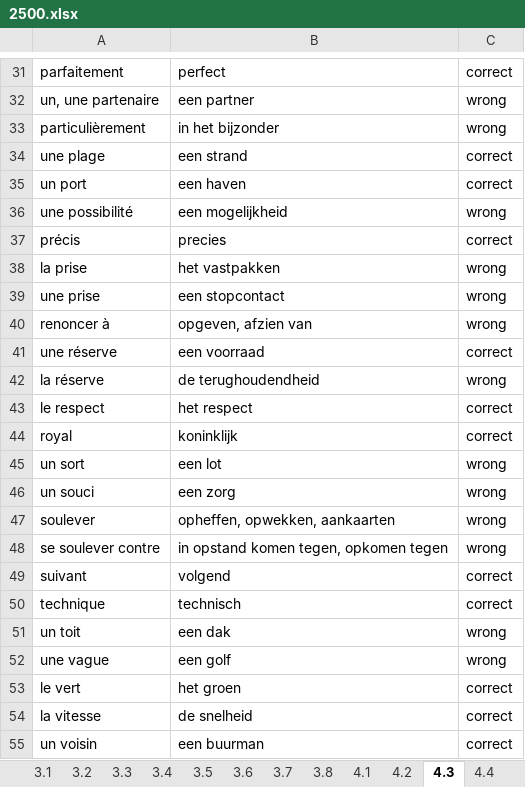
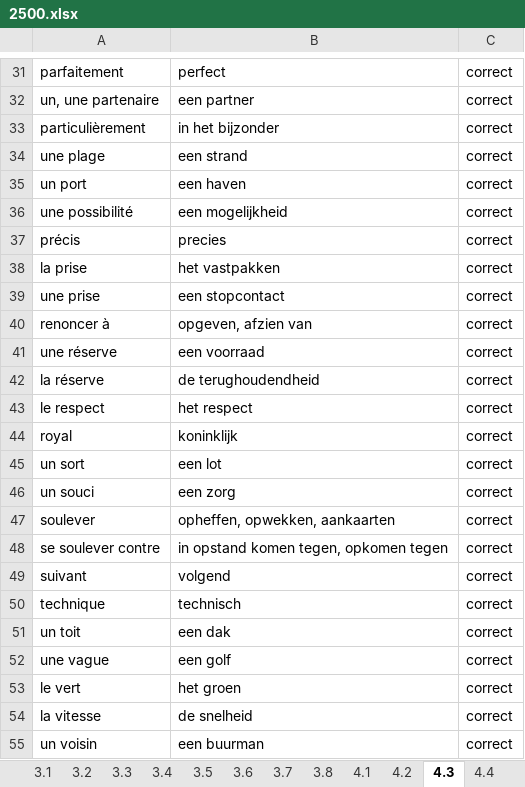
Before and after one commit to Extner32/trainer_classic, an Excel workbook: 2500.xlsx, sheet 4.3, drawn as a sheet; only a part is shown, gaps mark what is left out; values as stored, in another font and other column widths than the file's, no borders; the diff covers the shown part only; the diff names each change by its address in the sheet, - before the commit and + after, or states it on an @@ line.

```diff
--- a/2500.xlsx (sheet 4.3)
+++ b/2500.xlsx (sheet 4.3)
-C32:C33: wrong
+C32:C33: correct
-C36: wrong
+C36: correct
-C38:C40: wrong
+C38:C40: correct
-C42: wrong
+C42: correct
-C45:C48: wrong
+C45:C48: correct
-C51:C52: wrong
+C51:C52: correct
```
Also changed, not shown: 15 edited cells elsewhere in this sheet, sheet 4.2, sheet 4.6, sheet 4.5, frans4de.xlsx, 1 other file.
